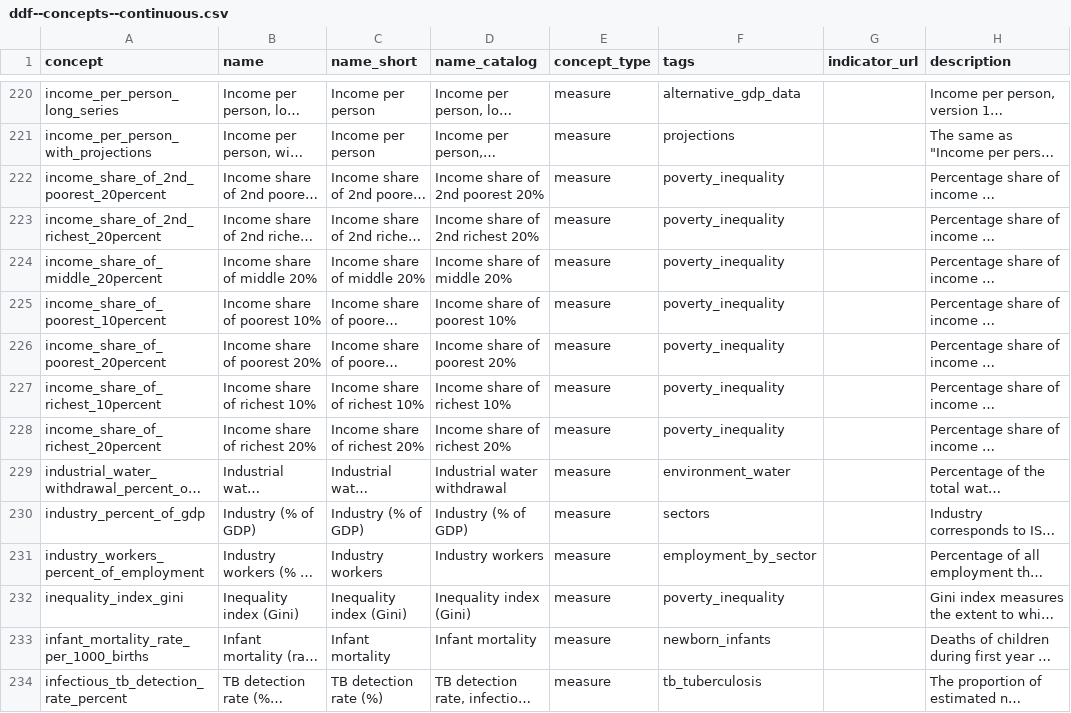
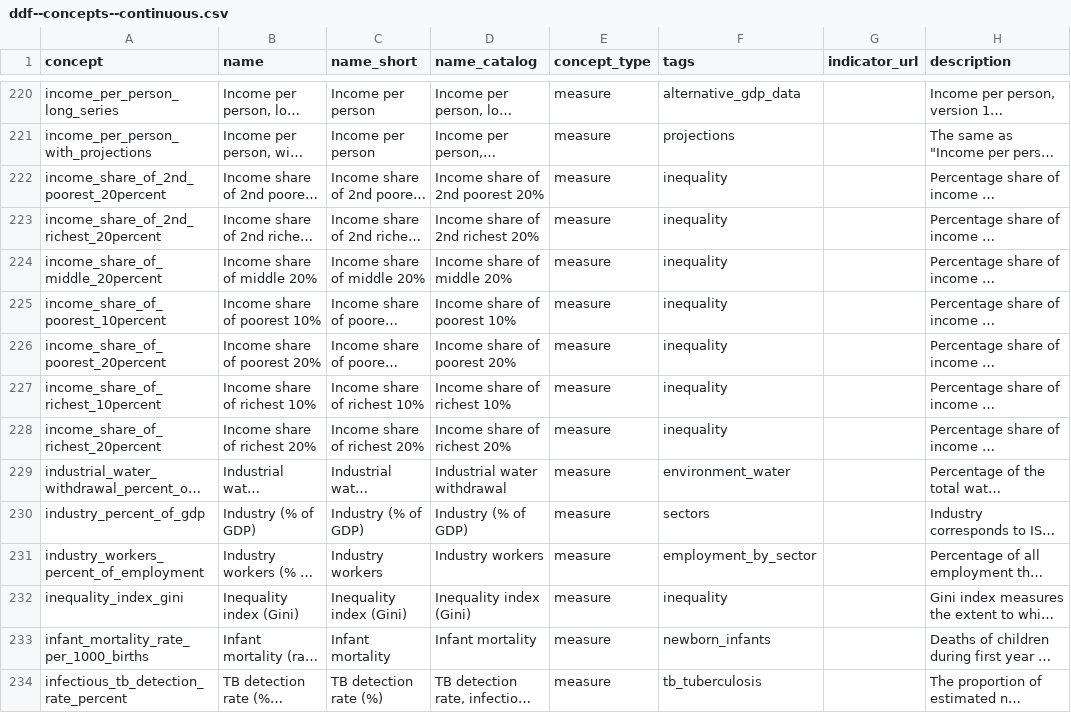
Before and after one commit to open-numbers/ddf--gapminder--ontology, a CSV file: ddf--concepts--continuous.csv, drawn as a sheet; only a part is shown, gaps mark what is left out; long unchanged cells end in …; the diff names each change by its address in the sheet, - before the commit and + after, or states it on an @@ line.

Commit message:
change folder for some indicators

```diff
--- a/ddf--concepts--continuous.csv
+++ b/ddf--concepts--continuous.csv
-F222:F228 (tags): poverty_inequality
+F222:F228 (tags): inequality
-F232 (tags): poverty_inequality
+F232 (tags): inequality
```
